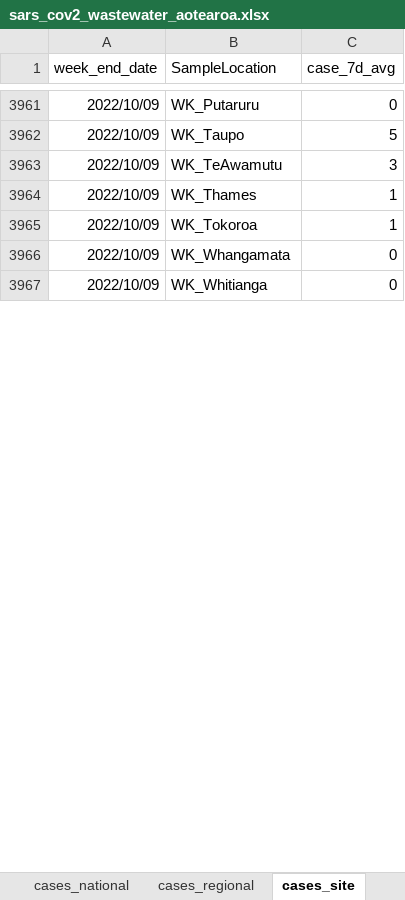
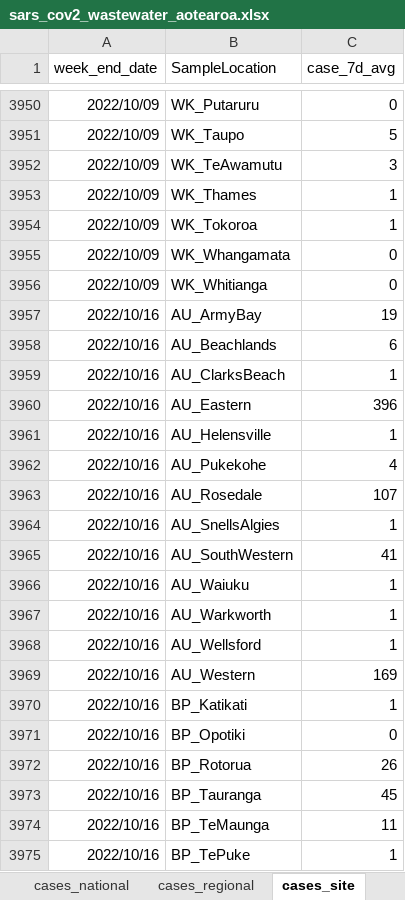
Before and after one commit to ESR-NZ/covid_in_wastewater, an Excel workbook: data/sars_cov2_wastewater_aotearoa.xlsx, sheet cases_site, drawn as a sheet; only a part is shown, gaps mark what is left out; values as stored, in another font and other column widths than the file's, no borders; table styles not drawn; the diff covers the shown part only; the diff names each change by its address in the sheet, - before the commit and + after, or states it on an @@ line.

```diff
--- a/data/sars_cov2_wastewater_aotearoa.xlsx (sheet cases_site)
+++ b/data/sars_cov2_wastewater_aotearoa.xlsx (sheet cases_site)
+row 3957: 2022/10/16 | AU_ArmyBay | 19
+row 3958: 2022/10/16 | AU_Beachlands | 6
+row 3959: 2022/10/16 | AU_ClarksBeach | 1
+row 3960: 2022/10/16 | AU_Eastern | 396
+row 3961: 2022/10/16 | AU_Helensville | 1
+row 3962: 2022/10/16 | AU_Pukekohe | 4
+row 3963: 2022/10/16 | AU_Rosedale | 107
+row 3964: 2022/10/16 | AU_SnellsAlgies | 1
+row 3965: 2022/10/16 | AU_SouthWestern | 41
+row 3966: 2022/10/16 | AU_Waiuku | 1
+row 3967: 2022/10/16 | AU_Warkworth | 1
+row 3968: 2022/10/16 | AU_Wellsford | 1
+row 3969: 2022/10/16 | AU_Western | 169
+row 3970: 2022/10/16 | BP_Katikati | 1
+row 3971: 2022/10/16 | BP_Opotiki | 0
+row 3972: 2022/10/16 | BP_Rotorua | 26
+row 3973: 2022/10/16 | BP_Tauranga | 45
+row 3974: 2022/10/16 | BP_TeMaunga | 11
+row 3975: 2022/10/16 | BP_TePuke | 1
```
Also changed, not shown: 78 added rows, 11 removed rows and 10 edited cells elsewhere in this sheet, sheet ww_data_all, sheet ww_site, sheet ww_regional, sheet cases_regional, sheet ww_national, sheet cases_national, 7 other files.
